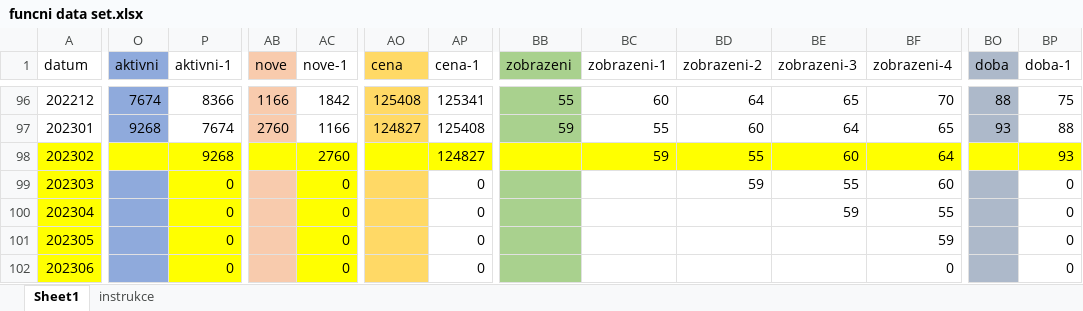
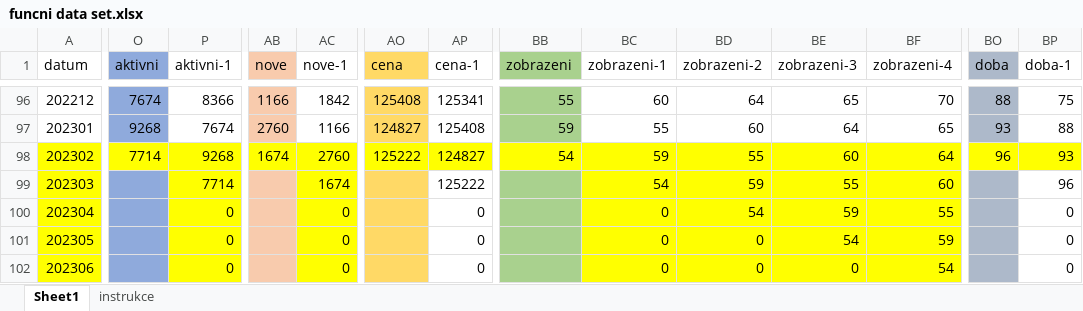
Before and after one commit to HonzaHalik/sws, an Excel workbook: code/predictive modeling/funkcni/funcni data set.xlsx, sheet Sheet1, drawn as a sheet; only a part is shown, gaps mark what is left out; values as stored, in another font and other column widths than the file's, no borders; the diff covers the shown part only; the diff names each change by its address in the sheet, - before the commit and + after, or states it on an @@ line.

```diff
--- a/code/predictive modeling/funkcni/funcni data set.xlsx (sheet Sheet1)
+++ b/code/predictive modeling/funkcni/funcni data set.xlsx (sheet Sheet1)
-O98 (aktivni): (empty)
+O98 (aktivni): 7714
-AB98 (nove): (empty)
+AB98 (nove): 1674
-AO98 (cena): (empty)
+AO98 (cena): 125222
-BB98 (zobrazeni): (empty)
+BB98 (zobrazeni): 54
-BO98 (doba): (empty)
+BO98 (doba): 96
-P99 (aktivni-1): 0
+P99 (aktivni-1): 7714
-AC99 (nove-1): 0
+AC99 (nove-1): 1674
-AP99 (cena-1): 0
+AP99 (cena-1): 125222
-BC99 (zobrazeni-1): (empty)
+BC99 (zobrazeni-1): 54
-BC99:BF102 fill: none
+BC99:BF102 fill: #FFFF00
-BP99 (doba-1): 0
+BP99 (doba-1): 96
-BC100:BC102 (zobrazeni-1): (empty)
+BC100:BC102 (zobrazeni-1): 0
-BD100 (zobrazeni-2): (empty)
+BD100 (zobrazeni-2): 54
-BD101:BD102 (zobrazeni-2): (empty)
+BD101:BD102 (zobrazeni-2): 0
-BE101 (zobrazeni-3): (empty)
+BE101 (zobrazeni-3): 54
-BE102 (zobrazeni-3): (empty)
+BE102 (zobrazeni-3): 0
-BF102 (zobrazeni-4): 0
+BF102 (zobrazeni-4): 54
```
Also changed, not shown: 1 added row, 68 edited cells and cell formats elsewhere in this sheet, 13 other files.
